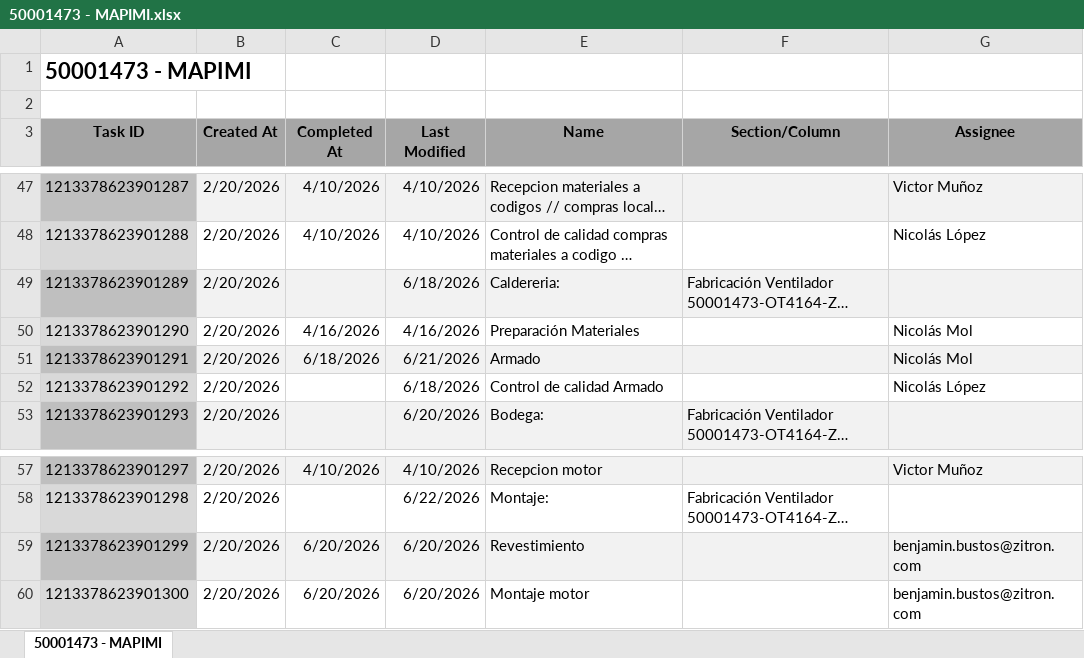
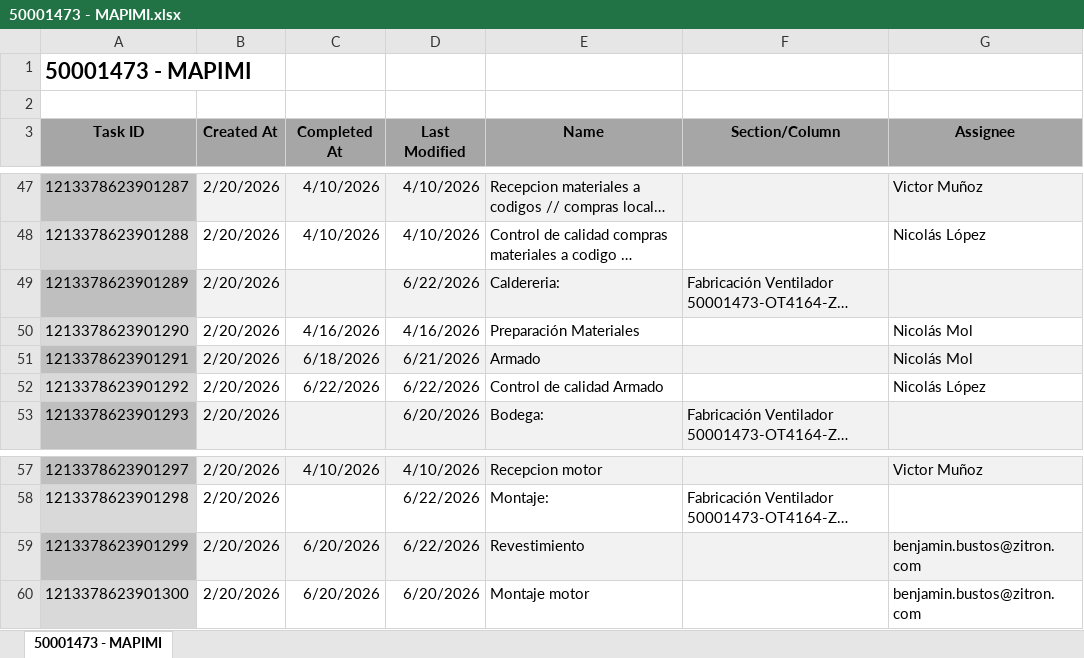
Before and after one commit to Nicolas-2026z/zitron-dashboard, an Excel workbook: data/50001473 - MAPIMI.xlsx, sheet 50001473 - MAPIMI, drawn as a sheet; only a part is shown, gaps mark what is left out; long unchanged cells end in …; values as stored, in another font and other column widths than the file's, no borders; charts and pictures not drawn; the diff names each change by its address in the sheet, - before the commit and + after, or states it on an @@ line.

```diff
--- a/data/50001473 - MAPIMI.xlsx (sheet 50001473 - MAPIMI)
+++ b/data/50001473 - MAPIMI.xlsx (sheet 50001473 - MAPIMI)
-D49 (Last Modified): 6/18/2026
+D49 (Last Modified): 6/22/2026
-C52 (Completed At): (empty)
+C52 (Completed At): 6/22/2026
-D52 (Last Modified): 6/18/2026
+D52 (Last Modified): 6/22/2026
-D59 (Last Modified): 6/20/2026
+D59 (Last Modified): 6/22/2026
```
Also changed, not shown: data/50001446 - MINERA FRESNILLO.xlsx, data/50001451 - ZITRON COLOMBIA.xlsx, 41 other files.
